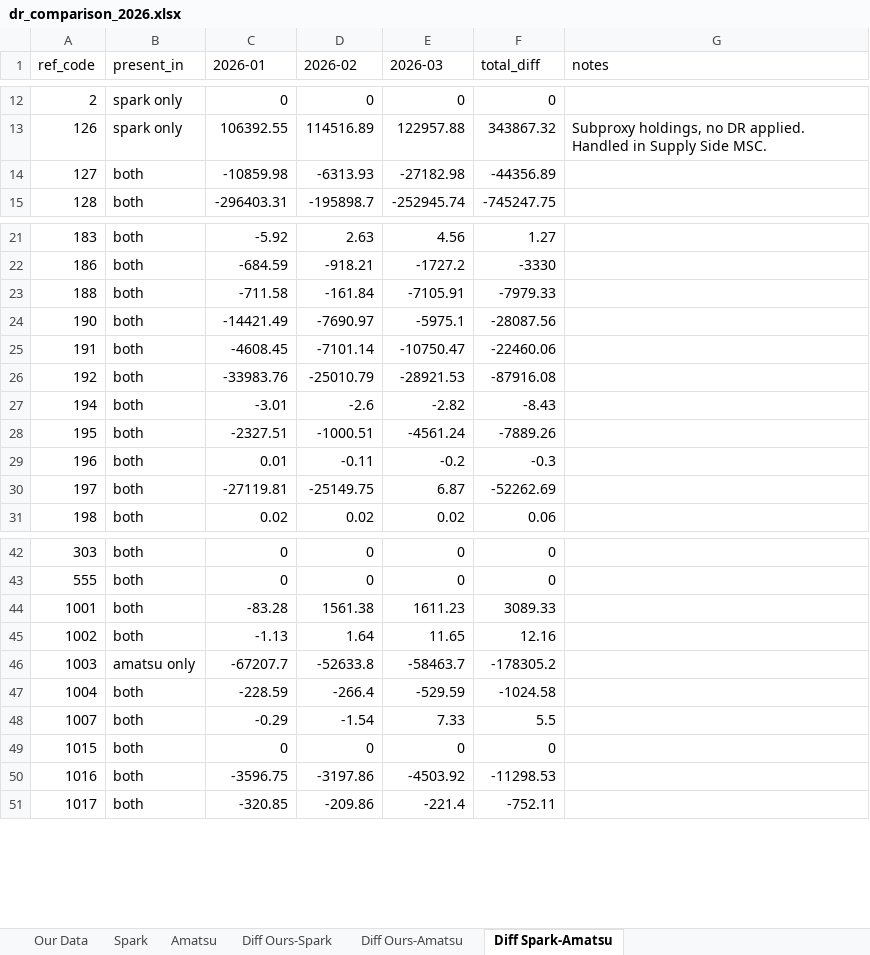
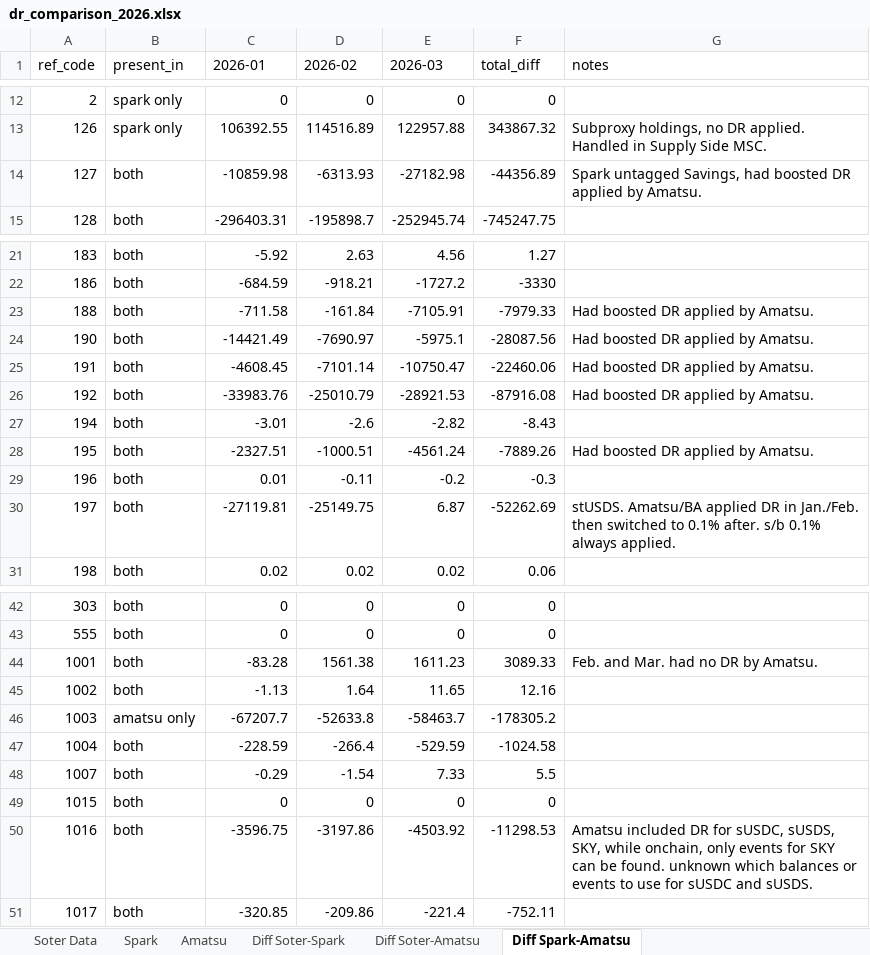
Before and after one commit to soterlabs/settle-dr-dune, an Excel workbook: dune-results/dr_comparison_2026.xlsx, sheet Diff Spark-Amatsu, drawn as a sheet; only a part is shown, gaps mark what is left out; values as stored, in another font and other column widths than the file's, no borders; the diff names each change by its address in the sheet, - before the commit and + after, or states it on an @@ line.

Commit message:
add notes to compare script

```diff
--- a/dune-results/dr_comparison_2026.xlsx (sheet Diff Spark-Amatsu)
+++ b/dune-results/dr_comparison_2026.xlsx (sheet Diff Spark-Amatsu)
-sheet tab: Our Data
+sheet tab: Soter Data
-sheet tab: Diff Ours-Spark
+sheet tab: Diff Soter-Spark
-sheet tab: Diff Ours-Amatsu
+sheet tab: Diff Soter-Amatsu
-G14 (notes): (empty)
+G14 (notes): Spark untagged Savings, had boosted DR applied by Amatsu.
-G23:G26 (notes): (empty)
+G23:G26 (notes): Had boosted DR applied by Amatsu.
-G28 (notes): (empty)
+G28 (notes): Had boosted DR applied by Amatsu.
-G30 (notes): (empty)
+G30 (notes): stUSDS. Amatsu/BA applied DR in Jan./Feb. then switched to 0.1% after. s/b 0.1% always applied.
-G44 (notes): (empty)
+G44 (notes): Feb. and Mar. had no DR by Amatsu.
-G50 (notes): (empty)
+G50 (notes): Amatsu included DR for sUSDC, sUSDS, SKY, while onchain, only events for SKY can be found. unknown which balances or events to use for sUSDC and sUSDS.
```
Also changed, not shown: sheet Diff Soter-Amatsu, sheet Soter Data, sheet Diff Soter-Spark, sheet Amatsu, sheet Spark, 3 other files.
